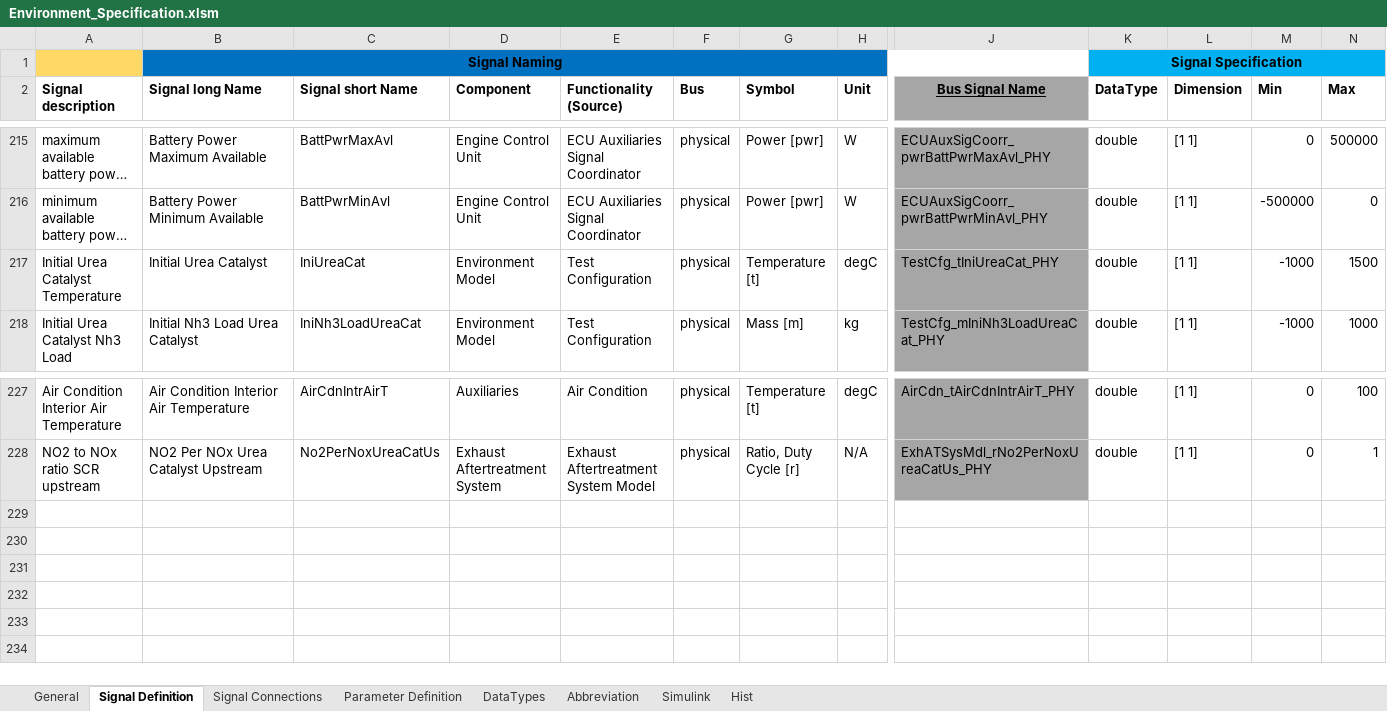
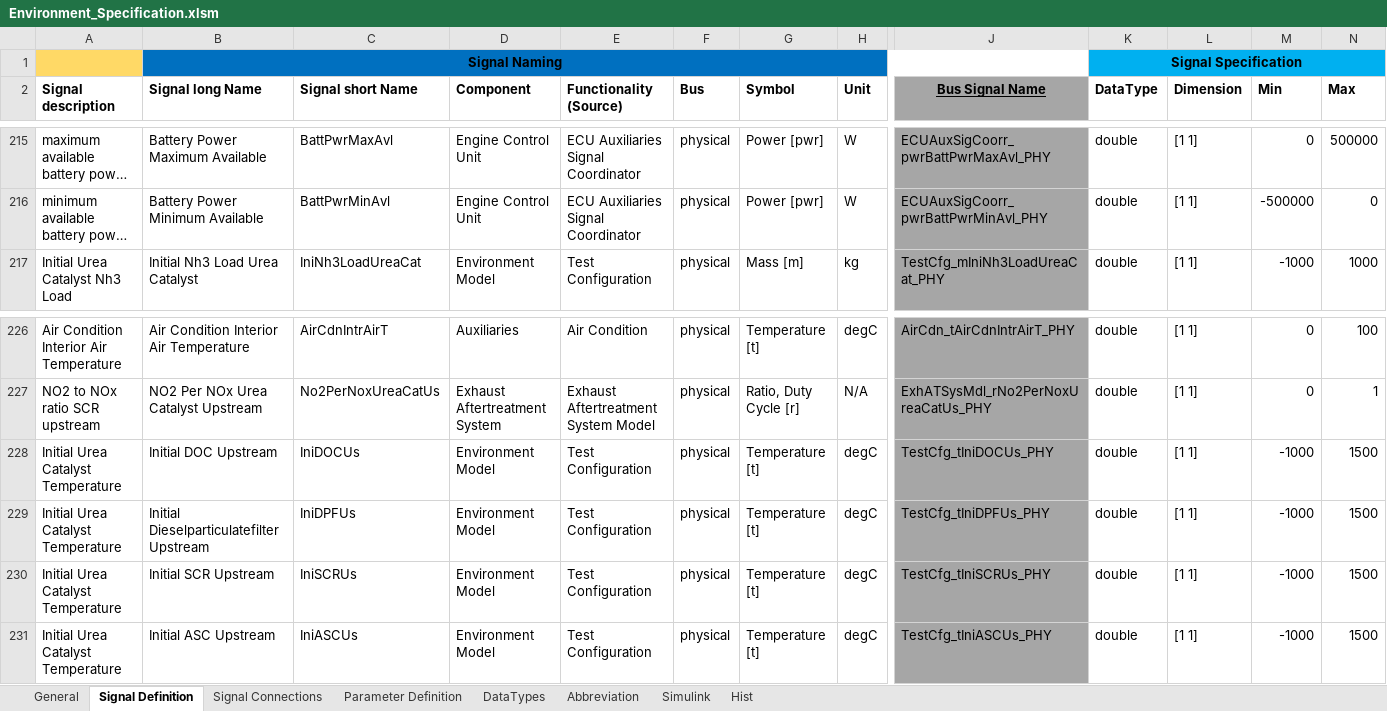
Before and after one commit to eozatay/optitruck_simulator, an Excel workbook: Environment_Specification.xlsm, sheet Signal Definition, drawn as a sheet; only a part is shown, gaps mark what is left out; long unchanged cells end in …; values as stored, in another font and other column widths than the file's, no borders; charts and pictures not drawn; removed rows and columns are numbered as before the commit, all else as after; rows hold the shown columns only; the diff names each change by its address in the sheet, - before the commit and + after, or states it on an @@ line.

Commit message:
Environment_Specification.xlsm file in EnvSpec_IAV branch merged to master

```diff
--- a/Environment_Specification.xlsm (sheet Signal Definition)
+++ b/Environment_Specification.xlsm (sheet Signal Definition)
-row 217: Initial Urea Catalyst Temperature | Initial Urea Catalyst | IniUreaCat | Environment Model | Test Configuration | physical | Temperature [t] | degC | TestCfg_tIniUreaCat_PHY | double | [1 1] | -1000 | 1500
+row 228: Initial Urea Catalyst Temperature | Initial DOC Upstream | IniDOCUs | Environment Model | Test Configuration | physical | Temperature [t] | degC | TestCfg_tIniDOCUs_PHY | double | [1 1] | -1000 | 1500
+row 229: Initial Urea Catalyst Temperature | Initial Dieselparticulatefilter Upstream | IniDPFUs | Environment Model | Test Configuration | physical | Temperature [t] | degC | TestCfg_tIniDPFUs_PHY | double | [1 1] | -1000 | 1500
+row 230: Initial Urea Catalyst Temperature | Initial SCR Upstream | IniSCRUs | Environment Model | Test Configuration | physical | Temperature [t] | degC | TestCfg_tIniSCRUs_PHY | double | [1 1] | -1000 | 1500
+row 231: Initial Urea Catalyst Temperature | Initial ASC Upstream | IniASCUs | Environment Model | Test Configuration | physical | Temperature [t] | degC | TestCfg_tIniASCUs_PHY | double | [1 1] | -1000 | 1500
```
Also changed, not shown: sheet Signal Connections, formulas that keep their value, charts or pictures.
